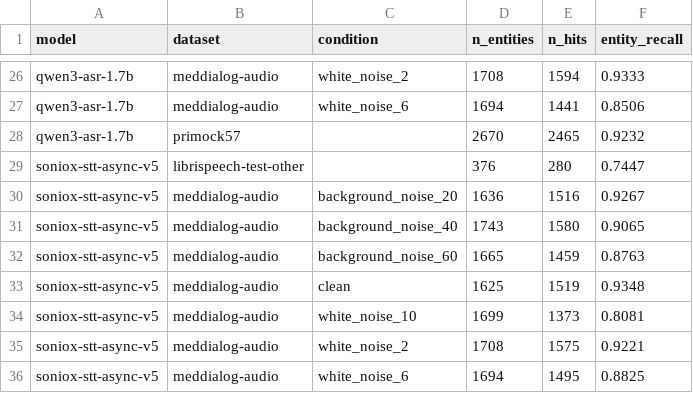
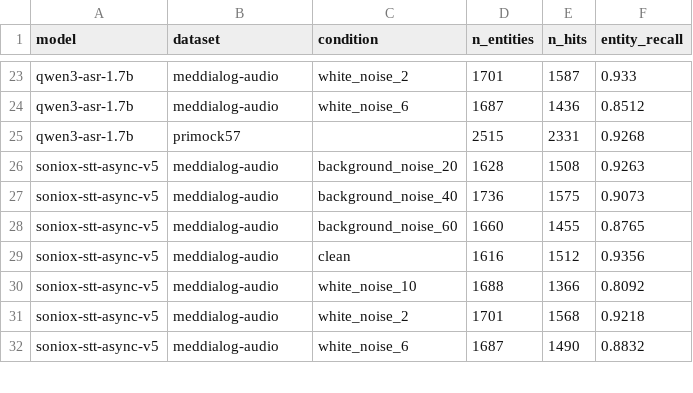
Before and after one commit to jimin-the-ackerman/clinical-speech-understanding, a CSV file: results/entity_recall_ner-union.csv, drawn as a sheet; only a part is shown, gaps mark what is left out; removed rows and columns are numbered as before the commit, all else as after; the diff covers the shown part only; the diff names each change by its address in the sheet, - before the commit and + after, or states it on an @@ line.

```diff
--- a/results/entity_recall_ner-union.csv
+++ b/results/entity_recall_ner-union.csv
-D23 (n_entities): 1708
+D23 (n_entities): 1701
-E23 (n_hits): 1594
+E23 (n_hits): 1587
-F23 (entity_recall): 0.9333
+F23 (entity_recall): 0.933
-D24 (n_entities): 1694
+D24 (n_entities): 1687
-E24 (n_hits): 1441
+E24 (n_hits): 1436
-F24 (entity_recall): 0.8506
+F24 (entity_recall): 0.8512
-D25 (n_entities): 2670
+D25 (n_entities): 2515
-E25 (n_hits): 2465
+E25 (n_hits): 2331
-F25 (entity_recall): 0.9232
+F25 (entity_recall): 0.9268
-row 29: soniox-stt-async-v5 | librispeech-test-other |  | 376 | 280 | 0.7447
-D26 (n_entities): 1636
+D26 (n_entities): 1628
-E26 (n_hits): 1516
+E26 (n_hits): 1508
-F26 (entity_recall): 0.9267
+F26 (entity_recall): 0.9263
-D27 (n_entities): 1743
+D27 (n_entities): 1736
-E27 (n_hits): 1580
+E27 (n_hits): 1575
-F27 (entity_recall): 0.9065
+F27 (entity_recall): 0.9073
-D28 (n_entities): 1665
+D28 (n_entities): 1660
-E28 (n_hits): 1459
+E28 (n_hits): 1455
-F28 (entity_recall): 0.8763
+F28 (entity_recall): 0.8765
-D29 (n_entities): 1625
+D29 (n_entities): 1616
-E29 (n_hits): 1519
+E29 (n_hits): 1512
-F29 (entity_recall): 0.9348
+F29 (entity_recall): 0.9356
-D30 (n_entities): 1699
+D30 (n_entities): 1688
-E30 (n_hits): 1373
+E30 (n_hits): 1366
-F30 (entity_recall): 0.8081
+F30 (entity_recall): 0.8092
-D31 (n_entities): 1708
+D31 (n_entities): 1701
-E31 (n_hits): 1575
+E31 (n_hits): 1568
-F31 (entity_recall): 0.9221
+F31 (entity_recall): 0.9218
-D32 (n_entities): 1694
+D32 (n_entities): 1687
-E32 (n_hits): 1495
+E32 (n_hits): 1490
-F32 (entity_recall): 0.8825
+F32 (entity_recall): 0.8832
```
Also changed, not shown: 5 removed rows and 110 edited cells elsewhere in this file, results/entity_recall_bc5cdr.csv, results/entity_recall_dictionary.csv, 7 other files.
